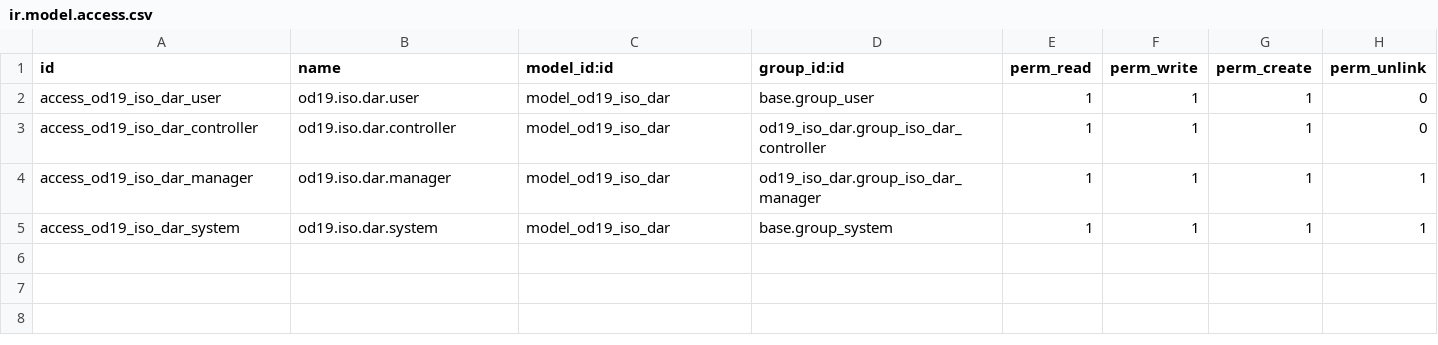
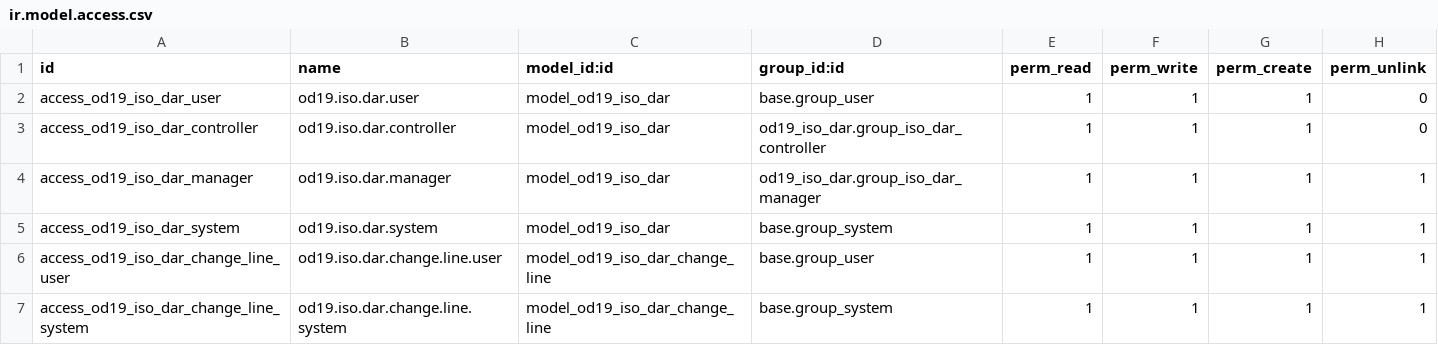
Before and after one commit to nattanonvs/odoo19ce-autoinfo, a CSV file: custom_addons/od19_iso_dar/security/ir.model.access.csv, drawn as a sheet; the diff names each change by its address in the sheet, - before the commit and + after, or states it on an @@ line.

Commit message:
feat(od19_iso_dar): add change line model

```diff
--- a/custom_addons/od19_iso_dar/security/ir.model.access.csv
+++ b/custom_addons/od19_iso_dar/security/ir.model.access.csv
+row 6: access_od19_iso_dar_change_line_user | od19.iso.dar.change.line.user | model_od19_iso_dar_change_line | base.group_user | 1 | 1 | 1 | 1
+row 7: access_od19_iso_dar_change_line_system | od19.iso.dar.change.line.system | model_od19_iso_dar_change_line | base.group_system | 1 | 1 | 1 | 1
```
Also changed, not shown: 1 other file.
